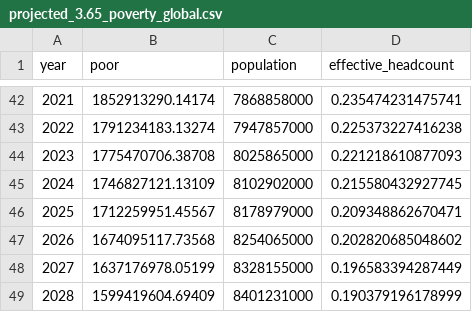
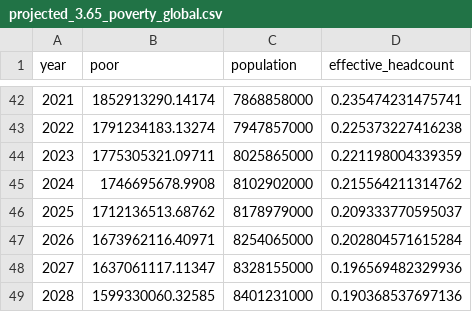
Before and after one commit to devinit/poverty_projections, a CSV file: output/projected_3.65_poverty_global.csv, drawn as a sheet; only a part is shown, gaps mark what is left out.

```diff
--- a/output/projected_3.65_poverty_global.csv
+++ b/output/projected_3.65_poverty_global.csv
@@ -43,7 +43,7 @@ year,poor,population,effective_headcount
 2022,1791234183.13274,7947857000,0.225373227416238
-2023,1775470706.38708,8025865000,0.221218610877093
-2024,1746827121.13109,8102902000,0.215580432927745
-2025,1712259951.45567,8178979000,0.209348862670471
-2026,1674095117.73568,8254065000,0.202820685048602
-2027,1637176978.05199,8328155000,0.196583394287449
-2028,1599419604.69409,8401231000,0.190379196178999
+2023,1775305321.09711,8025865000,0.221198004339359
+2024,1746695678.9908,8102902000,0.215564211314762
+2025,1712136513.68762,8178979000,0.209333770595037
+2026,1673962116.40971,8254065000,0.202804571615284
+2027,1637061117.11347,8328155000,0.196569482329936
+2028,1599330060.32585,8401231000,0.190368537697136
```
Also changed, not shown: output/projected_2.15_poverty_country.csv, output/projected_2.15_poverty_global.csv, 6 other files.
